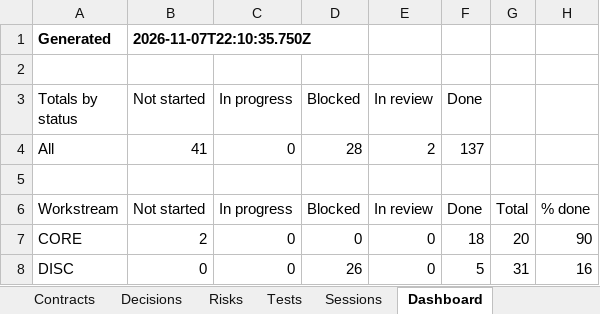
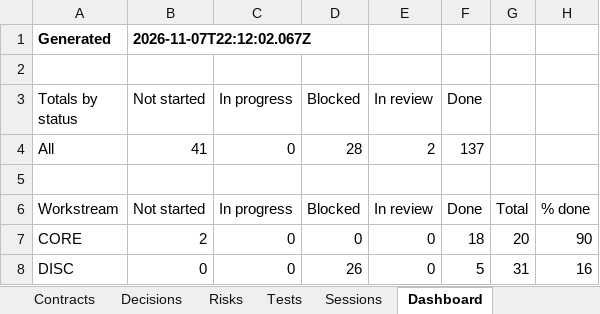
Before and after one commit to zakir80ac/OpenMap, an Excel workbook: tracker/OpenMap-Tracker.xlsx, sheet Dashboard, drawn as a sheet; only a part is shown; values as stored, in another font and other column widths than the file's, no borders; the diff names each change by its address in the sheet, - before the commit and + after, or states it on an @@ line.

```diff
--- a/tracker/OpenMap-Tracker.xlsx (sheet Dashboard)
+++ b/tracker/OpenMap-Tracker.xlsx (sheet Dashboard)
-B1 (Not started): 2026-11-07T22:10:35.750Z
+B1 (Not started): 2026-11-07T22:12:02.067Z
```
Also changed, not shown: sheet Requirements, 1 other file.
